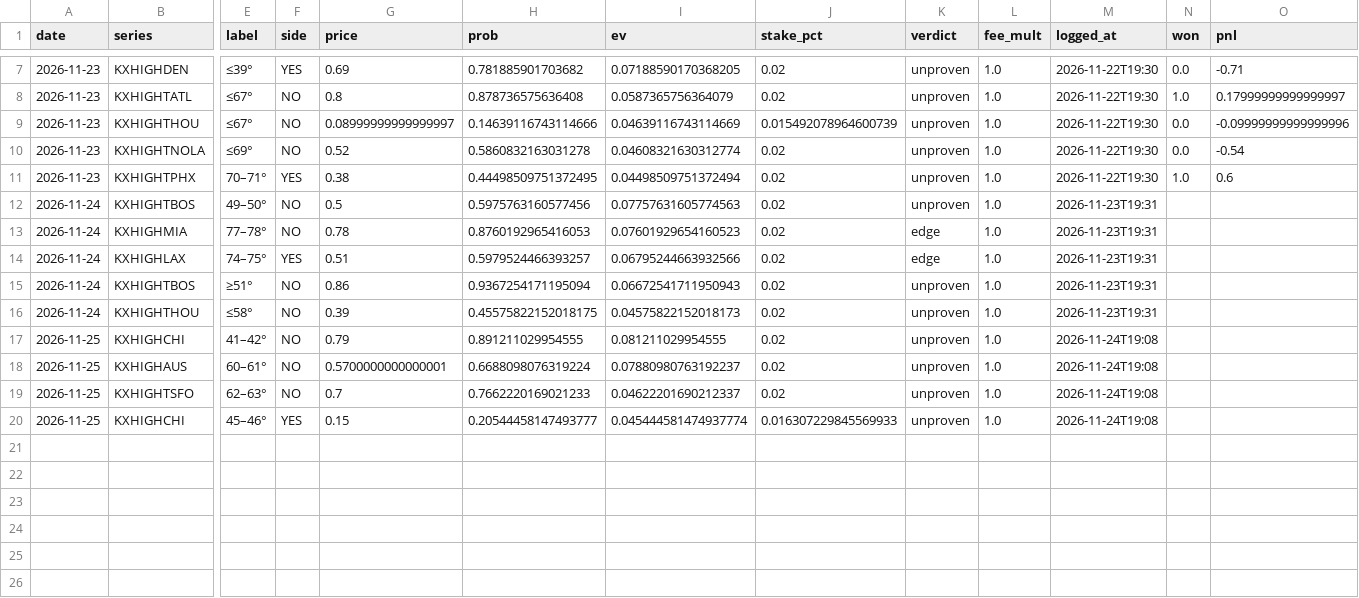
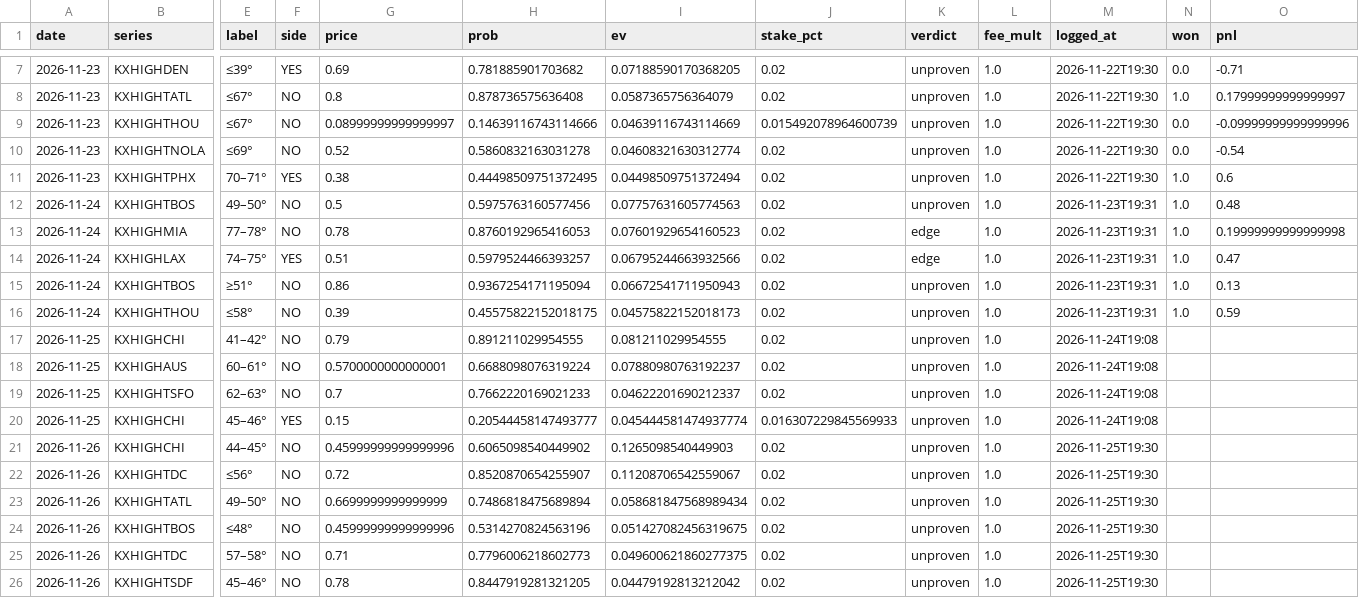
Before and after one commit to lucaslin1-collab/lucaslinweather, a CSV file: data/picks_log_dayahead.csv, drawn as a sheet; only a part is shown, gaps mark what is left out; rows hold the shown columns only; the diff names each change by its address in the sheet, - before the commit and + after, or states it on an @@ line.

```diff
--- a/data/picks_log_dayahead.csv
+++ b/data/picks_log_dayahead.csv
-N12:N16 (won): (empty)
+N12:N16 (won): 1.0
-O12 (pnl): (empty)
+O12 (pnl): 0.48
-O13 (pnl): (empty)
+O13 (pnl): 0.19999999999999998
-O14 (pnl): (empty)
+O14 (pnl): 0.47
-O15 (pnl): (empty)
+O15 (pnl): 0.13
-O16 (pnl): (empty)
+O16 (pnl): 0.59
+row 21: 2026-11-26 | KXHIGHCHI | 44–45° | NO | 0.45999999999999996 | 0.6065098540449902 | 0.1265098540449903 | 0.02 | unproven | 1.0 | 2026-11-25T19:30
+row 22: 2026-11-26 | KXHIGHTDC | ≤56° | NO | 0.72 | 0.8520870654255907 | 0.11208706542559067 | 0.02 | unproven | 1.0 | 2026-11-25T19:30
+row 23: 2026-11-26 | KXHIGHTATL | 49–50° | NO | 0.6699999999999999 | 0.7486818475689894 | 0.058681847568989434 | 0.02 | unproven | 1.0 | 2026-11-25T19:30
+row 24: 2026-11-26 | KXHIGHTBOS | ≤48° | NO | 0.45999999999999996 | 0.5314270824563196 | 0.051427082456319675 | 0.02 | unproven | 1.0 | 2026-11-25T19:30
+row 25: 2026-11-26 | KXHIGHTDC | 57–58° | NO | 0.71 | 0.7796006218602773 | 0.049600621860277375 | 0.02 | unproven | 1.0 | 2026-11-25T19:30
+row 26: 2026-11-26 | KXHIGHTSDF | 45–46° | NO | 0.78 | 0.8447919281321205 | 0.04479192813212042 | 0.02 | unproven | 1.0 | 2026-11-25T19:30
```
Also changed, not shown: data/picks_log.csv, 1 other file.
